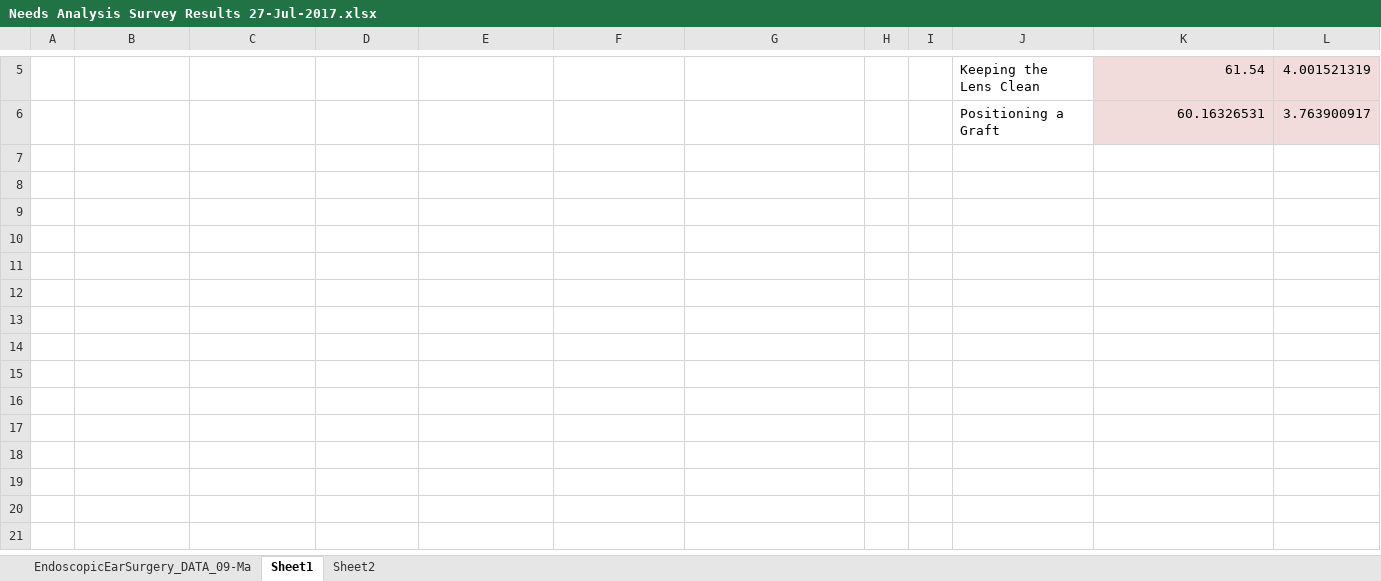
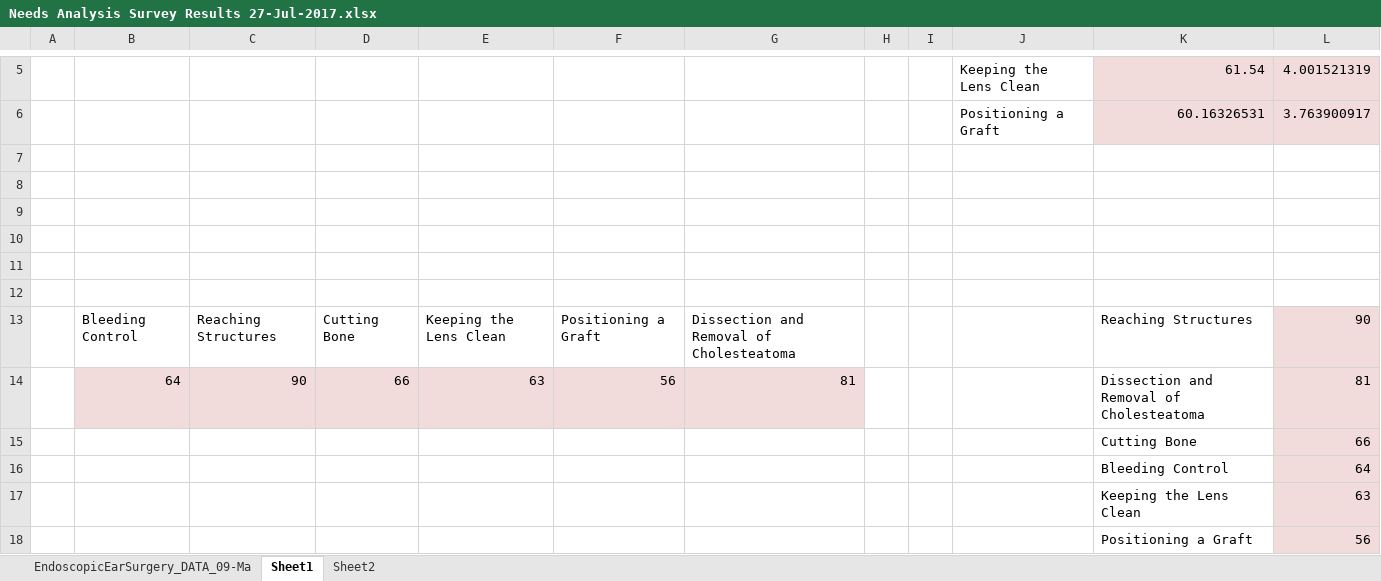
Before and after one commit to arushriswarup/Grad-School_OCT2017, an Excel workbook: Needs Analysis Survey/Needs Analysis Survey Results 27-Jul-2017.xlsx, sheet Sheet1, drawn as a sheet; only a part is shown, gaps mark what is left out; values as stored, in another font and other column widths than the file's, no borders; charts and pictures not drawn; the diff names each change by its address in the sheet, - before the commit and + after, or states it on an @@ line.

```diff
--- a/Needs Analysis Survey/Needs Analysis Survey Results 27-Jul-2017.xlsx (sheet Sheet1)
+++ b/Needs Analysis Survey/Needs Analysis Survey Results 27-Jul-2017.xlsx (sheet Sheet1)
+row 7: (empty)
+row 8: (empty)
+row 9: (empty)
+row 10: (empty)
+row 11: (empty)
+row 12: (empty)
+row 13:  | Bleeding Control | Reaching Structures | Cutting Bone | Keeping the Lens Clean | Positioning a Graft | Dissection and Removal of Cholesteatoma |  |  |  | Reaching Structures | 90
+row 14:  | 64 | 90 | 66 | 63 | 56 | 81 |  |  |  | Dissection and Removal of Cholesteatoma | 81
+row 15:  |  |  |  |  |  |  |  |  |  | Cutting Bone | 66
+row 16:  |  |  |  |  |  |  |  |  |  | Bleeding Control | 64
+row 17:  |  |  |  |  |  |  |  |  |  | Keeping the Lens Clean | 63
+row 18:  |  |  |  |  |  |  |  |  |  | Positioning a Graft | 56
```
Also changed, not shown: sheet EndoscopicEarSurgery_DATA_09-Ma, charts or pictures, 13 other files.
